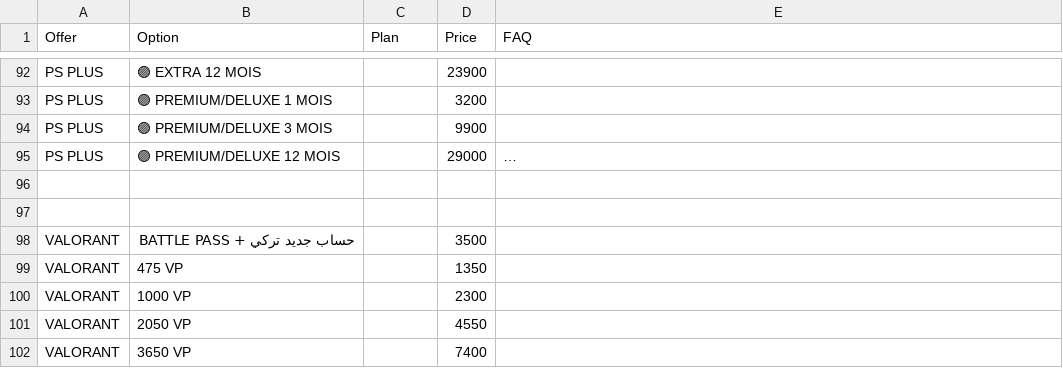
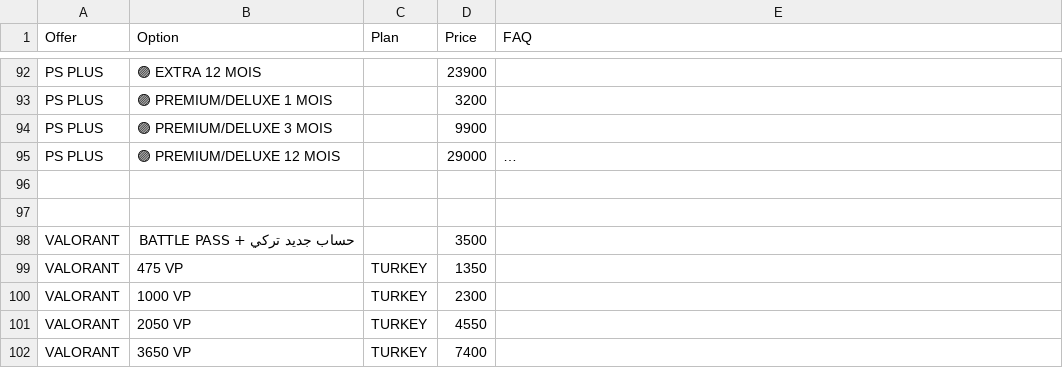
Before and after one commit to yiddir23/jhgreysdetr7tutirjyviytvy7tgf7g, a CSV file: static/organized/zed_services.csv, drawn as a sheet; only a part is shown, gaps mark what is left out; long unchanged cells end in …; the diff covers the shown part only; the diff names each change by its address in the sheet, - before the commit and + after, or states it on an @@ line.

```diff
--- a/static/organized/zed_services.csv
+++ b/static/organized/zed_services.csv
-C99:C102 (Plan): (empty)
+C99:C102 (Plan): TURKEY
```
Also changed, not shown: 9 added rows and 3 edited cells elsewhere in this file.
